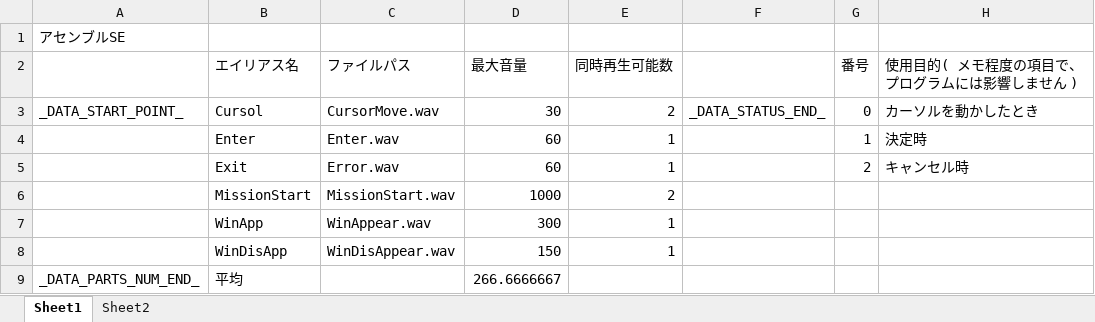
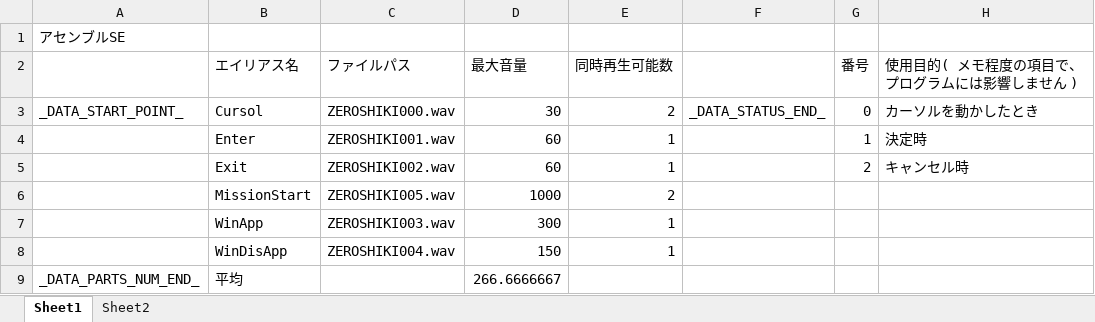
Before and after one commit to Tone2387/ShiningRoadProject, an Excel workbook: ShiningRoadProject/Data/Sound/Data/AssembleSE.xlsm, sheet Sheet1, drawn as a sheet; values as stored, in another font and other column widths than the file's, no borders; charts and pictures and table styles not drawn; the diff names each change by its address in the sheet, - before the commit and + after, or states it on an @@ line.

```diff
--- a/ShiningRoadProject/Data/Sound/Data/AssembleSE.xlsm (sheet Sheet1)
+++ b/ShiningRoadProject/Data/Sound/Data/AssembleSE.xlsm (sheet Sheet1)
-C3 (ファイルパス): CursorMove.wav
+C3 (ファイルパス): ZEROSHIKI000.wav
-C4 (ファイルパス): Enter.wav
+C4 (ファイルパス): ZEROSHIKI001.wav
-C5 (ファイルパス): Error.wav
+C5 (ファイルパス): ZEROSHIKI002.wav
-C6 (ファイルパス): MissionStart.wav
+C6 (ファイルパス): ZEROSHIKI005.wav
-C7 (ファイルパス): WinAppear.wav
+C7 (ファイルパス): ZEROSHIKI003.wav
-C8 (ファイルパス): WinDisAppear.wav
+C8 (ファイルパス): ZEROSHIKI004.wav
```
Also changed, not shown: ShiningRoadProject/Data/Sound/Data/EndingSE.xlsm, ShiningRoadProject/Data/Sound/Data/GameOverSE.xlsm, 14 other files.
